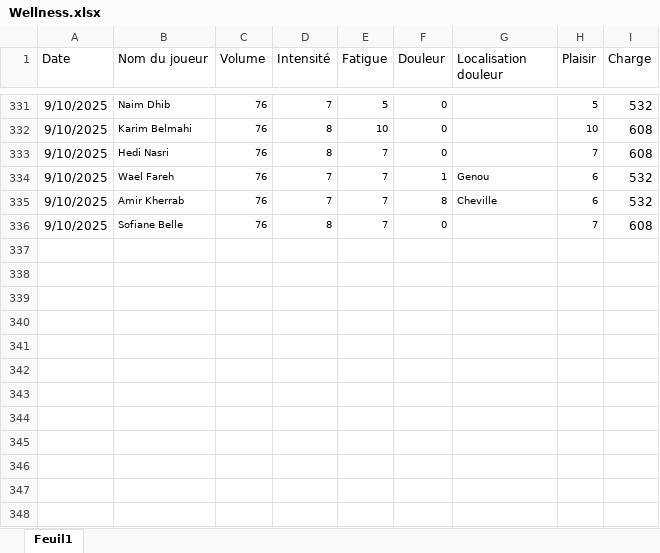
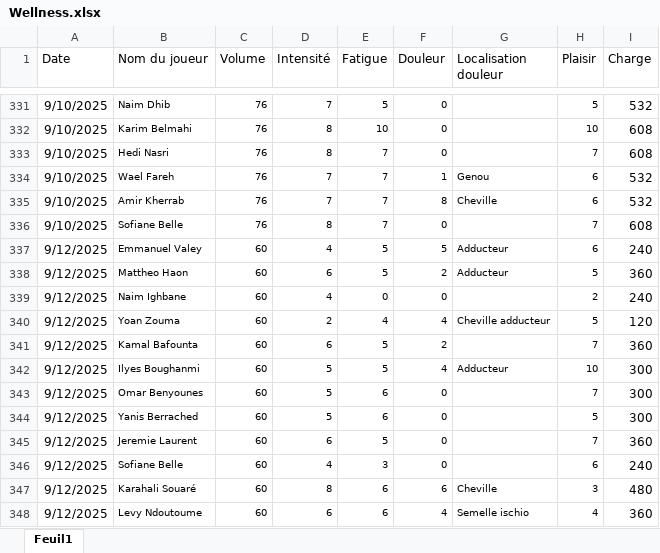
Before and after one commit to Chris15100/lld-app, an Excel workbook: data/Wellness.xlsx, sheet Feuil1, drawn as a sheet; only a part is shown, gaps mark what is left out; values as stored, in another font and other column widths than the file's, no borders; conditional formats not drawn; the diff names each change by its address in the sheet, - before the commit and + after, or states it on an @@ line.

```diff
--- a/data/Wellness.xlsx (sheet Feuil1)
+++ b/data/Wellness.xlsx (sheet Feuil1)
+row 337: 9/12/2025 | Emmanuel Valey | 60 | 4 | 5 | 5 | Adducteur | 6 | 240
+row 338: 9/12/2025 | Mattheo Haon | 60 | 6 | 5 | 2 | Adducteur | 5 | 360
+row 339: 9/12/2025 | Naim Ighbane | 60 | 4 | 0 | 0 |  | 2 | 240
+row 340: 9/12/2025 | Yoan Zouma | 60 | 2 | 4 | 4 | Cheville adducteur | 5 | 120
+row 341: 9/12/2025 | Kamal Bafounta | 60 | 6 | 5 | 2 |  | 7 | 360
+row 342: 9/12/2025 | Ilyes Boughanmi | 60 | 5 | 5 | 4 | Adducteur | 10 | 300
+row 343: 9/12/2025 | Omar Benyounes | 60 | 5 | 6 | 0 |  | 7 | 300
+row 344: 9/12/2025 | Yanis Berrached | 60 | 5 | 6 | 0 |  | 5 | 300
+row 345: 9/12/2025 | Jeremie Laurent | 60 | 6 | 5 | 0 |  | 7 | 360
+row 346: 9/12/2025 | Sofiane Belle | 60 | 4 | 3 | 0 |  | 6 | 240
+row 347: 9/12/2025 | Karahali Souaré | 60 | 8 | 6 | 6 | Cheville | 3 | 480
+row 348: 9/12/2025 | Levy Ndoutoume | 60 | 6 | 6 | 4 | Semelle ischio | 4 | 360
```
Also changed, not shown: data/DonneesGPSPropres.xlsx, data/Présences.xlsx.
